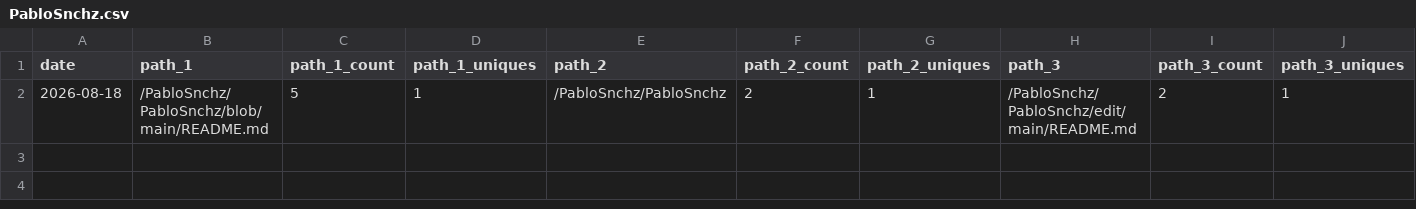
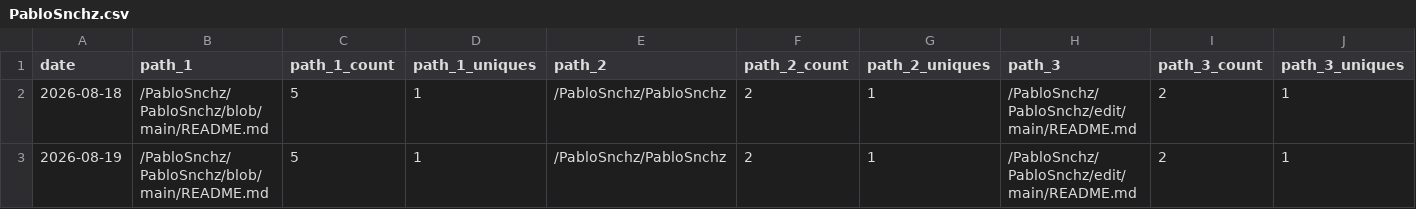
Before and after one commit to PabloSnchz/github-repo-traffic-stats, a CSV file: data/github_paths/PabloSnchz.csv, drawn as a sheet; only a part is shown; rows hold the shown columns only; the diff names each change by its address in the sheet, - before the commit and + after, or states it on an @@ line.

```diff
--- a/data/github_paths/PabloSnchz.csv
+++ b/data/github_paths/PabloSnchz.csv
+row 3: 2026-08-19 | /PabloSnchz/PabloSnchz/blob/main/README.md | 5 | 1 | /PabloSnchz/PabloSnchz | 2 | 1 | /PabloSnchz/PabloSnchz/edit/main/README.md | 2 | 1
```
Also changed, not shown: data/github_paths/bio.csv, data/github_paths/gw2-wallet-ligero.csv, 3 other files.
